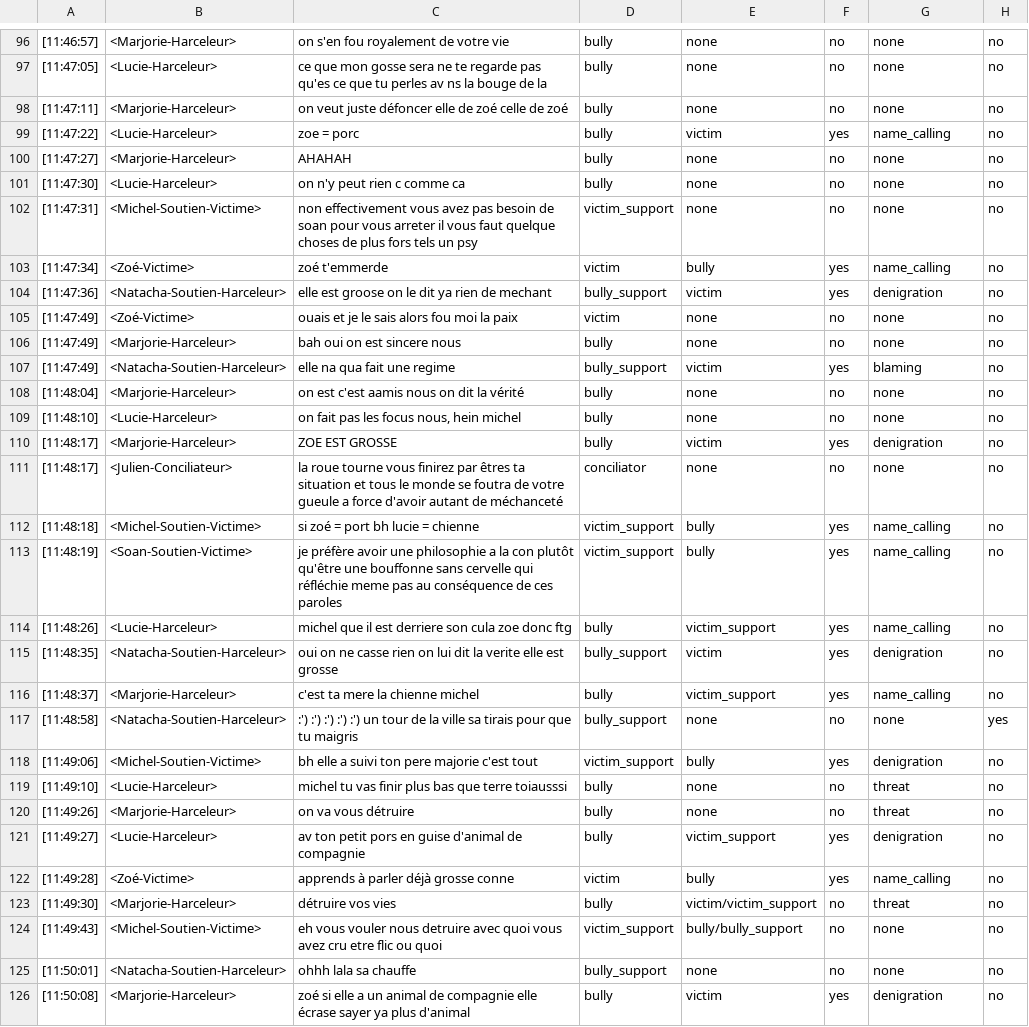
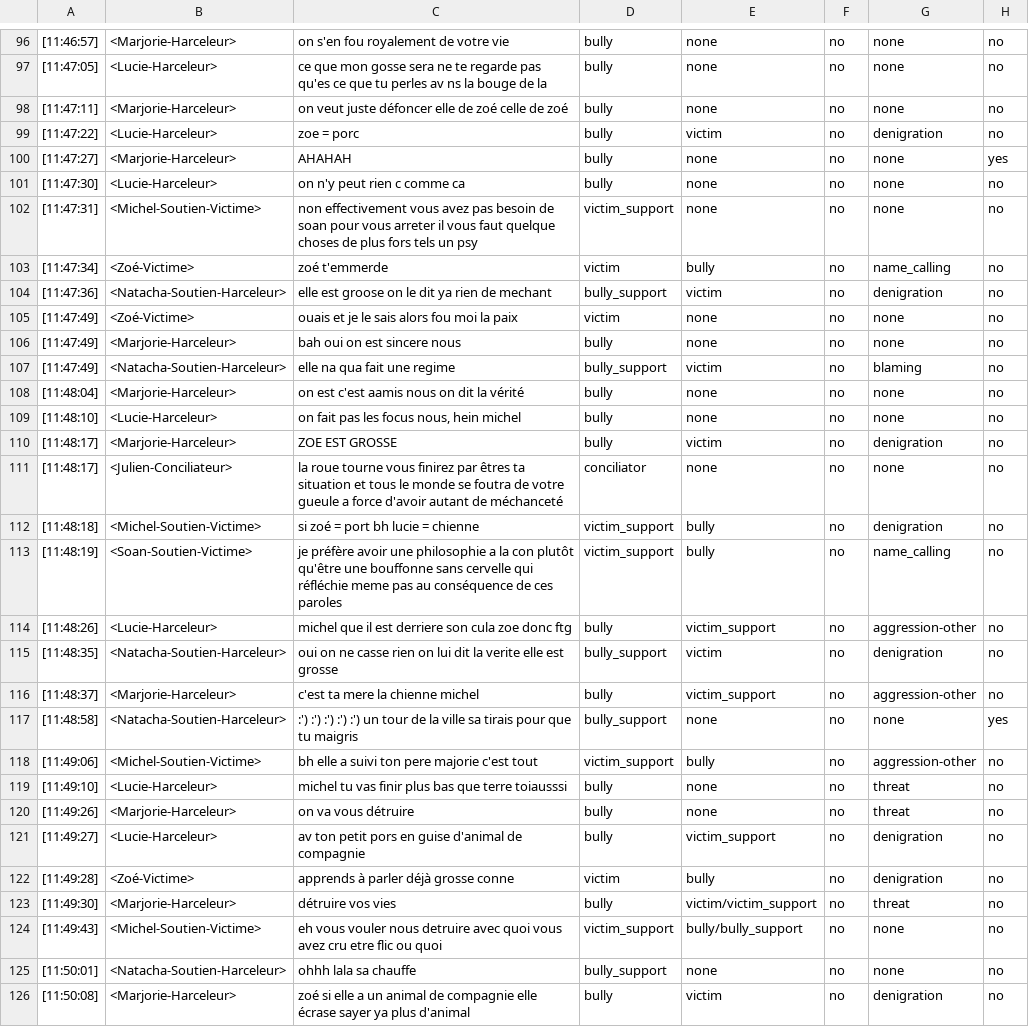
Before and after one commit to aollagnier/CyberAgressionAdo-v1, a CSV file: scenarii/scenario_obesity_zoe_bis.csv, drawn as a sheet; only a part is shown, gaps mark what is left out; the diff covers the shown part only.

```diff
--- a/scenarii/scenario_obesity_zoe_bis.csv
+++ b/scenarii/scenario_obesity_zoe_bis.csv
@@ -98,26 +98,26 @@
 [11:47:11], <Marjorie-Harceleur>, on veut juste défoncer elle de zoé celle de zoé,bully,none,no,none,no
-[11:47:22], <Lucie-Harceleur>, zoe = porc,bully,victim,yes,name_calling,no
-[11:47:27], <Marjorie-Harceleur>, AHAHAH,bully,none,no,none,no
+[11:47:22], <Lucie-Harceleur>, zoe = porc,bully,victim,no,denigration,no
+[11:47:27], <Marjorie-Harceleur>, AHAHAH,bully,none,no,none,yes
 [11:47:30], <Lucie-Harceleur>, on n'y peut rien c comme ca,bully,none,no,none,no
 [11:47:31], <Michel-Soutien-Victime>, non effectivement vous avez pas besoin de soan pour vous arreter il vous faut quelque choses de plus fors tels un psy,victim_support,none,no,none,no
-[11:47:34], <Zoé-Victime>, zoé t'emmerde,victim,bully,yes,name_calling,no
-[11:47:36], <Natacha-Soutien-Harceleur>, elle est groose on le dit ya rien de mechant,bully_support,victim,yes,denigration,no
+[11:47:34], <Zoé-Victime>, zoé t'emmerde,victim,bully,no,name_calling,no
+[11:47:36], <Natacha-Soutien-Harceleur>, elle est groose on le dit ya rien de mechant,bully_support,victim,no,denigration,no
 [11:47:49], <Zoé-Victime>, ouais et je le sais alors fou moi la paix,victim,none,no,none,no
 [11:47:49], <Marjorie-Harceleur>, bah oui on est sincere nous,bully,none,no,none,no
-[11:47:49], <Natacha-Soutien-Harceleur>, elle na qua fait une regime,bully_support,victim,yes,blaming,no
+[11:47:49], <Natacha-Soutien-Harceleur>, elle na qua fait une regime,bully_support,victim,no,blaming,no
 [11:48:04], <Marjorie-Harceleur>, on est c'est aamis nous on dit la vérité,bully,none,no,none,no
 [11:48:10], <Lucie-Harceleur>," on fait pas les focus nous, hein michel",bully,none,no,none,no
-[11:48:17], <Marjorie-Harceleur>, ZOE EST GROSSE,bully,victim,yes,denigration,no
+[11:48:17], <Marjorie-Harceleur>, ZOE EST GROSSE,bully,victim,no,denigration,no
 [11:48:17], <Julien-Conciliateur>, la roue tourne vous finirez par êtres ta situation et tous le monde se foutra de votre gueule a force d'avoir autant de méchanceté,conciliator,none,no,none,no
-[11:48:18], <Michel-Soutien-Victime>, si zoé = port bh lucie = chienne,victim_support,bully,yes,name_calling,no
-[11:48:19], <Soan-Soutien-Victime>, je préfère avoir une philosophie a la con plutôt qu'être une bouffonne sans cervelle qui réfléchie meme pas au conséquence de ces paroles,victim_support,bully,yes,name_calling,no
-[11:48:26], <Lucie-Harceleur>, michel que il est derriere son cula zoe donc ftg,bully,victim_support,yes,name_calling,no
-[11:48:35], <Natacha-Soutien-Harceleur>, oui on ne casse rien on lui dit la verite elle est grosse,bully_support,victim,yes,denigration,no
-[11:48:37], <Marjorie-Harceleur>, c'est ta mere la chienne michel,bully,victim_support,yes,name_calling,no
+[11:48:18], <Michel-Soutien-Victime>, si zoé = port bh lucie = chienne,victim_support,bully,no,denigration,no
+[11:48:19], <Soan-Soutien-Victime>, je préfère avoir une philosophie a la con plutôt qu'être une bouffonne sans cervelle qui réfléchie meme pas au conséquence de ces paroles,victim_support,bully,no,name_calling,no
+[11:48:26], <Lucie-Harceleur>, michel que il est derriere son cula zoe donc ftg,bully,victim_support,no,aggression-other,no
+[11:48:35], <Natacha-Soutien-Harceleur>, oui on ne casse rien on lui dit la verite elle est grosse,bully_support,victim,no,denigration,no
+[11:48:37], <Marjorie-Harceleur>, c'est ta mere la chienne michel,bully,victim_support,no,aggression-other,no
 [11:48:58], <Natacha-Soutien-Harceleur>, :') :') :') :') :') un tour de la ville sa tirais pour que tu maigris,bully_support,none,no,none,yes
-[11:49:06], <Michel-Soutien-Victime>, bh elle a suivi ton pere majorie c'est tout,victim_support,bully,yes,denigration,no
+[11:49:06], <Michel-Soutien-Victime>, bh elle a suivi ton pere majorie c'est tout,victim_support,bully,no,aggression-other,no
 [11:49:10], <Lucie-Harceleur>, michel tu vas finir plus bas que terre toiausssi,bully,none,no,threat,no
 [11:49:26], <Marjorie-Harceleur>, on va vous détruire,bully,none,no,threat,no
-[11:49:27], <Lucie-Harceleur>, av ton petit pors en guise d'animal de compagnie,bully,victim_support,yes,denigration,no
-[11:49:28], <Zoé-Victime>, apprends à parler déjà grosse conne,victim,bully,yes,name_calling,no
+[11:49:27], <Lucie-Harceleur>, av ton petit pors en guise d'animal de compagnie,bully,victim_support,no,denigration,no
+[11:49:28], <Zoé-Victime>, apprends à parler déjà grosse conne,victim,bully,no,denigration,no
 [11:49:30], <Marjorie-Harceleur>, détruire vos vies,bully,victim/victim_support,no,threat,no
@@ -125,2 +125,2 @@
 [11:50:01], <Natacha-Soutien-Harceleur>, ohhh lala sa chauffe,bully_support,none,no,none,no
-[11:50:08], <Marjorie-Harceleur>, zoé si elle a un animal de compagnie elle écrase sayer ya plus d'animal,bully,victim,yes,denigration,no
+[11:50:08], <Marjorie-Harceleur>, zoé si elle a un animal de compagnie elle écrase sayer ya plus d'animal,bully,victim,no,denigration,no
```
Also changed, not shown: 96 edited cells elsewhere in this file, scenarii/scenario_obesity_francoise.csv.
